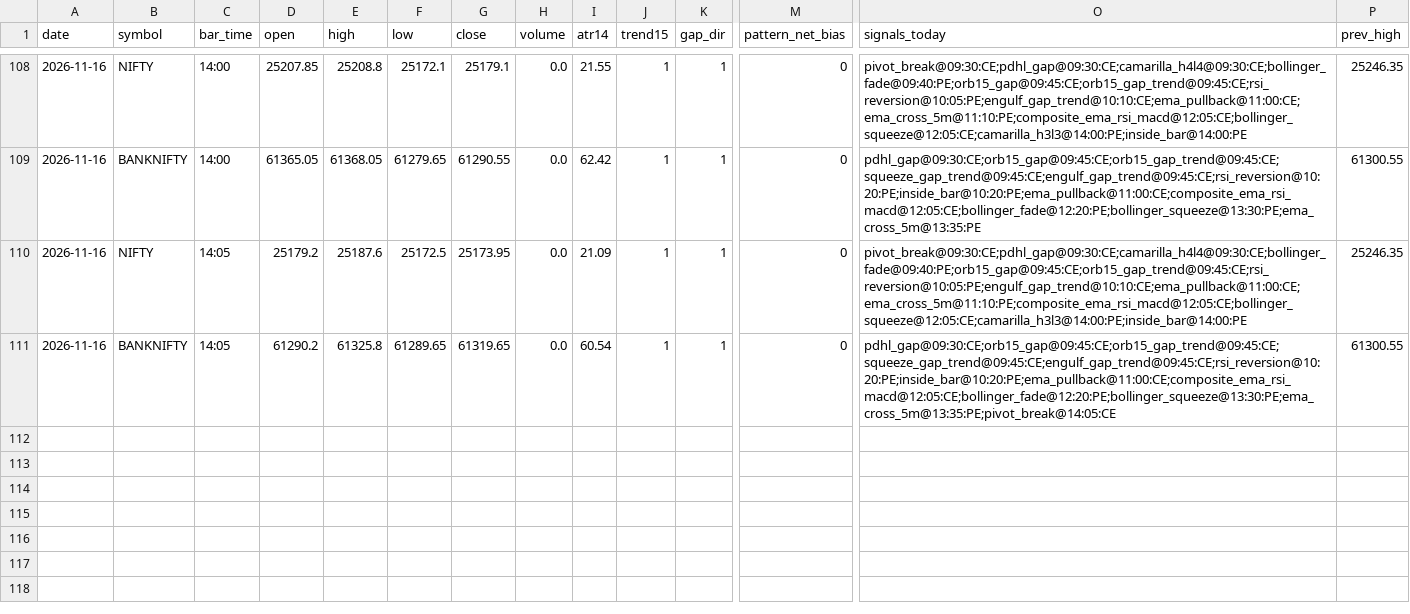
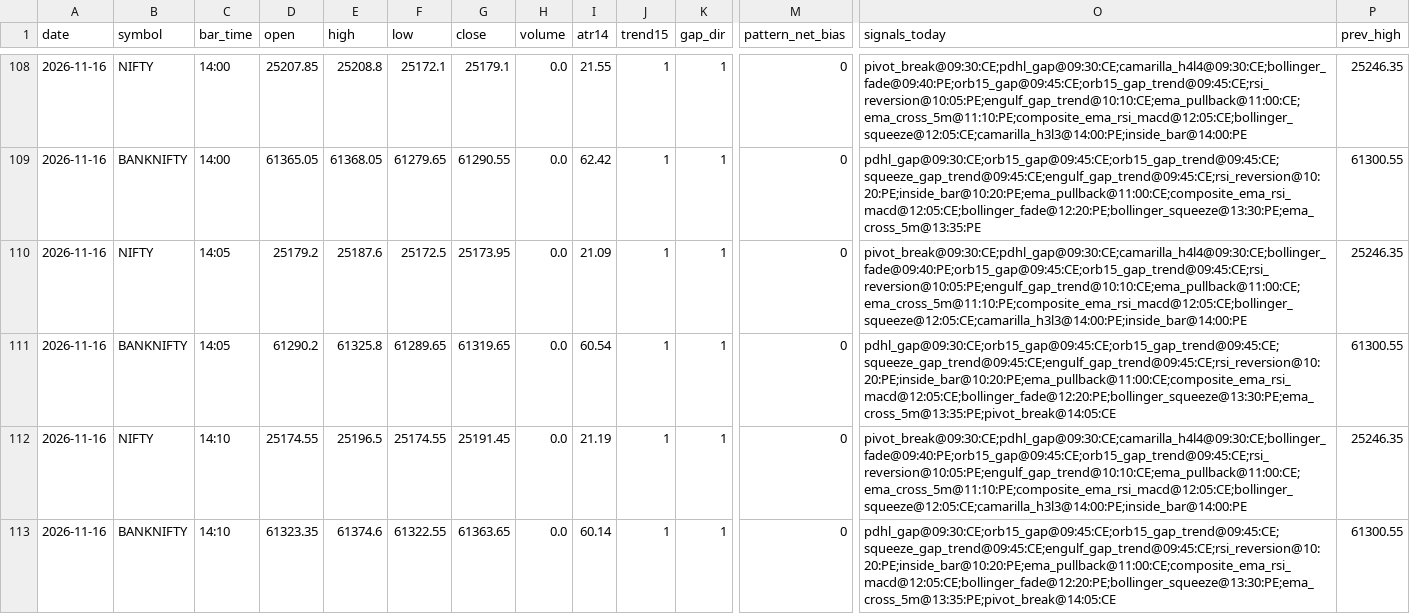
Before and after one commit to kothasanketh93-afk/options-alert-scanner, a CSV file: ledger/pattern_tape/2026-11-16.csv, drawn as a sheet; only a part is shown, gaps mark what is left out; rows hold the shown columns only; the diff names each change by its address in the sheet, - before the commit and + after, or states it on an @@ line.

```diff
--- a/ledger/pattern_tape/2026-11-16.csv
+++ b/ledger/pattern_tape/2026-11-16.csv
+row 112: 2026-11-16 | NIFTY | 14:10 | 25174.55 | 25196.5 | 25174.55 | 25191.45 | 0.0 | 21.19 | 1 | 1 | 0 | pivot_break@09:30:CE;pdhl_gap@09:30:CE;camarilla_h4l4@09:30:CE;bollinger_fade@09:40:PE;orb15_gap@09:45:CE;orb15_gap_trend@09:45:CE;rsi_reversion@10:05:PE;engulf_gap_trend@10:10:CE;ema_pullback@11:00:CE;ema_cross_5m@11:10:PE;composite_ema_rsi_macd@12:05:CE;bollinger_squeeze@12:05:CE;camarilla_h3l3@14:00:PE;inside_bar@14:00:PE | 25246.35
+row 113: 2026-11-16 | BANKNIFTY | 14:10 | 61323.35 | 61374.6 | 61322.55 | 61363.65 | 0.0 | 60.14 | 1 | 1 | 0 | pdhl_gap@09:30:CE;orb15_gap@09:45:CE;orb15_gap_trend@09:45:CE;squeeze_gap_trend@09:45:CE;engulf_gap_trend@09:45:CE;rsi_reversion@10:20:PE;inside_bar@10:20:PE;ema_pullback@11:00:CE;composite_ema_rsi_macd@12:05:CE;bollinger_fade@12:20:PE;bollinger_squeeze@13:30:PE;ema_cross_5m@13:35:PE;pivot_break@14:05:CE | 61300.55
```
Also changed, not shown: 3 other files.
